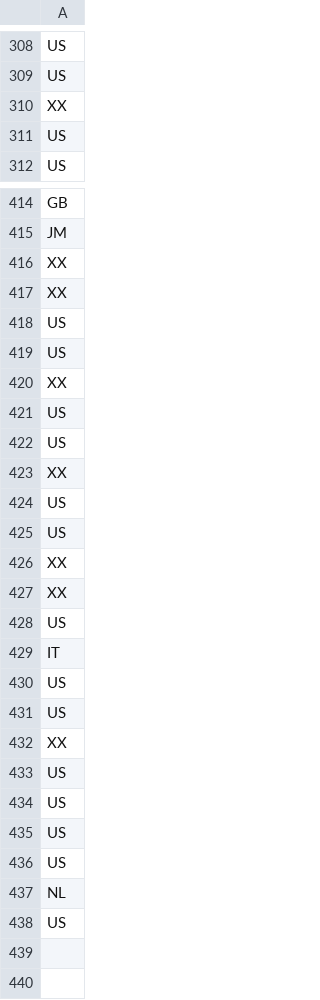
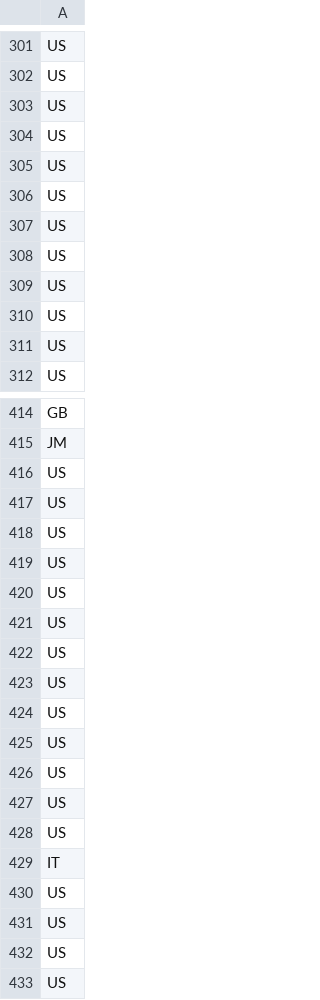
Before and after one commit to jambothecat/jambothecat.github.io, a CSV file: billboard_50s_countries.csv, drawn as a sheet; only a part is shown, gaps mark what is left out; the shorter side is filled out with more unchanged rows; the diff covers the shown part only.

```diff
--- a/billboard_50s_countries.csv
+++ b/billboard_50s_countries.csv
@@ -309,3 +302,10 @@ US
 US
-XX
+US
+US
+US
+US
+US
+US
+US
+US
 US
@@ -415,14 +415,14 @@ GB
 JM
-XX
-XX
 US
 US
-XX
 US
 US
-XX
 US
 US
-XX
-XX
+US
+US
+US
+US
+US
+US
 US
@@ -431,3 +431,3 @@ US
 US
-XX
+US
 US
```
Also changed, not shown: 37 added rows, 44 removed rows, 45 moved rows and 24 edited cells elsewhere in this file.
